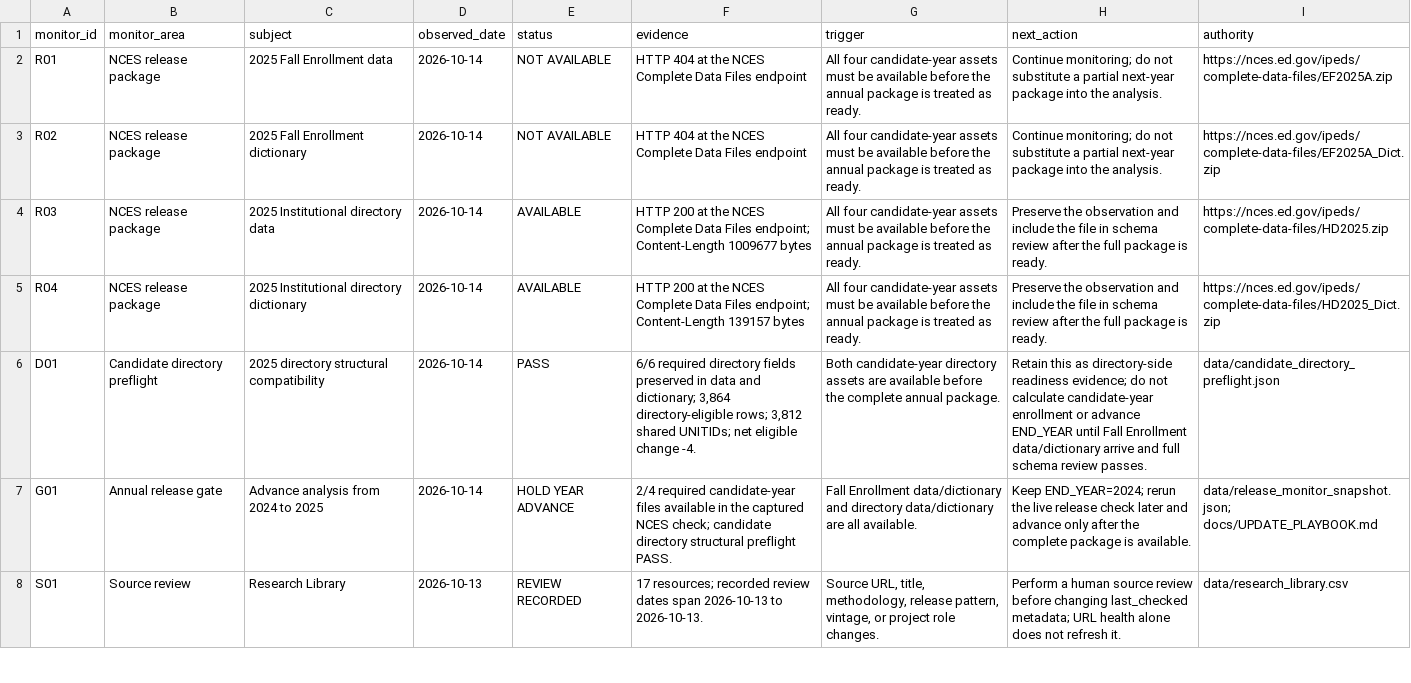
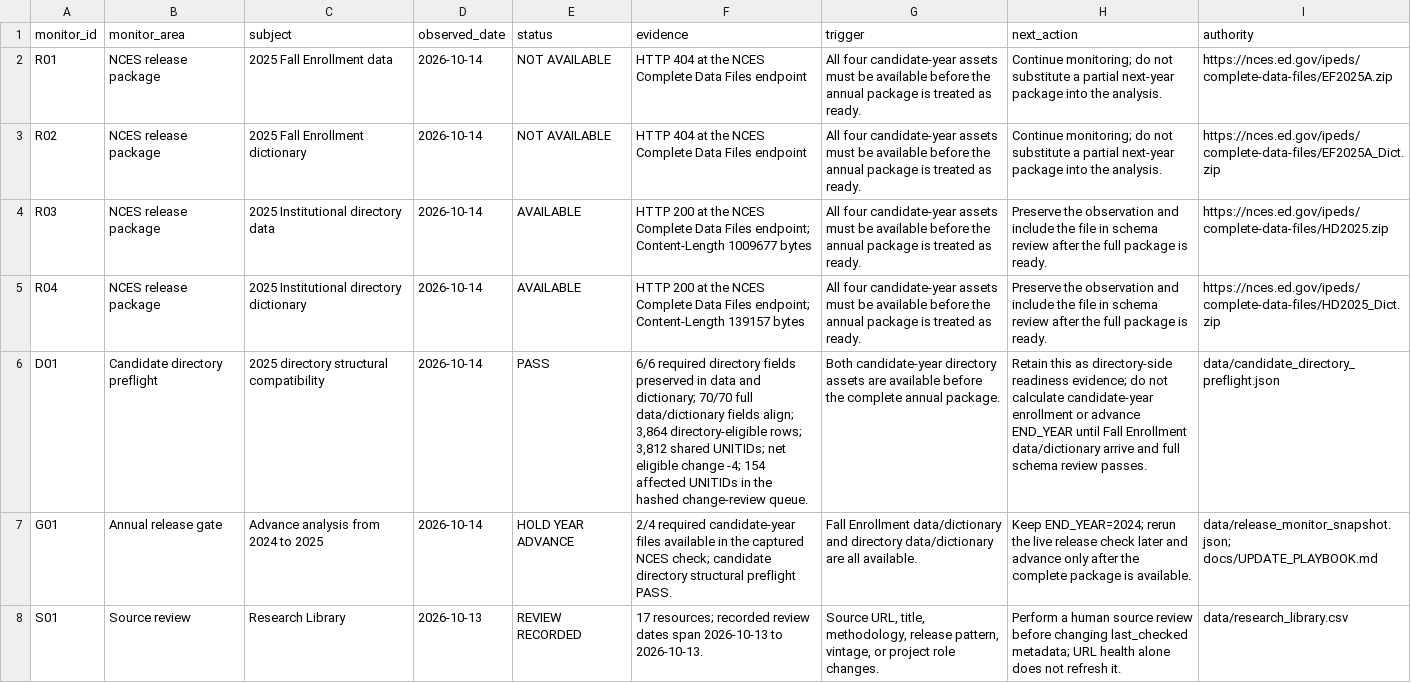
Before and after one commit to Joseph-Th/higher_education_and_immigration_demo, a CSV file: data/freshness_monitor.csv, drawn as a sheet; only a part is shown; the diff names each change by its address in the sheet, - before the commit and + after, or states it on an @@ line.

```diff
--- a/data/freshness_monitor.csv
+++ b/data/freshness_monitor.csv
-F6 (evidence): …and dictionary; 3,864 directory-eligible rows; 3,812 shared UNITIDs; net eligible change -4.
+F6 (evidence): …and dictionary; 70/70 full data/dictionary fields align; 3,864 directory-eligible rows; 3,812 shared UNITIDs; net eligible change -4; 154 affected UNITIDs in the hashed change-review queue.
```
Also changed, not shown: data/public_release_register.csv, data/release_readiness.csv, 42 other files.
